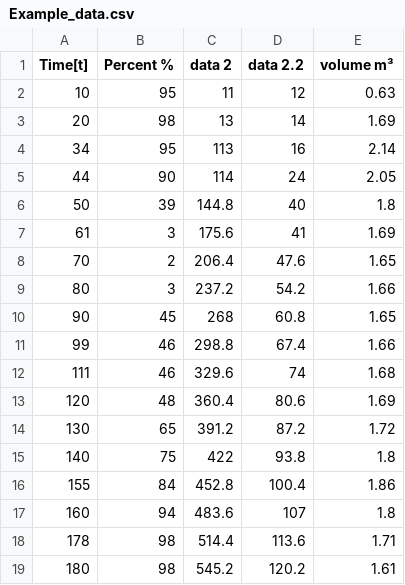
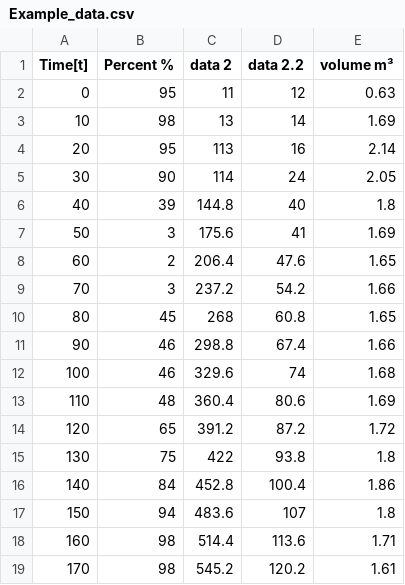
Before and after one commit to 5yF0Rc3/Simple-Pyplot-GUI, a CSV file: EXE/Example_data.csv, drawn as a sheet.

```diff
--- a/EXE/Example_data.csv
+++ b/EXE/Example_data.csv
@@ -1,19 +1,19 @@
 Time[t];Percent %;data 2;data 2.2;volume m³
-10;95;11;12;0.63
-20;98;13;14;1.69
-34;95;113;16;2.14
-44;90;114;24;2.05
-50;39;144.8;40;1.8
-61;3;175.6;41;1.69
-70;2;206.4;47.6;1.65
-80;3;237.2;54.2;1.66
-90;45;268;60.8;1.65
-99;46;298.8;67.4;1.66
-111;46;329.6;74;1.68
-120;48;360.4;80.6;1.69
-130;65;391.2;87.2;1.72
-140;75;422;93.8;1.8
-155;84;452.8;100.4;1.86
-160;94;483.6;107;1.8
-178;98;514.4;113.6;1.71
-180;98;545.2;120.2;1.61
+0;95;11;12;0.63
+10;98;13;14;1.69
+20;95;113;16;2.14
+30;90;114;24;2.05
+40;39;144.8;40;1.8
+50;3;175.6;41;1.69
+60;2;206.4;47.6;1.65
+70;3;237.2;54.2;1.66
+80;45;268;60.8;1.65
+90;46;298.8;67.4;1.66
+100;46;329.6;74;1.68
+110;48;360.4;80.6;1.69
+120;65;391.2;87.2;1.72
+130;75;422;93.8;1.8
+140;84;452.8;100.4;1.86
+150;94;483.6;107;1.8
+160;98;514.4;113.6;1.71
+170;98;545.2;120.2;1.61
```
Also changed, not shown: 3 other files.
